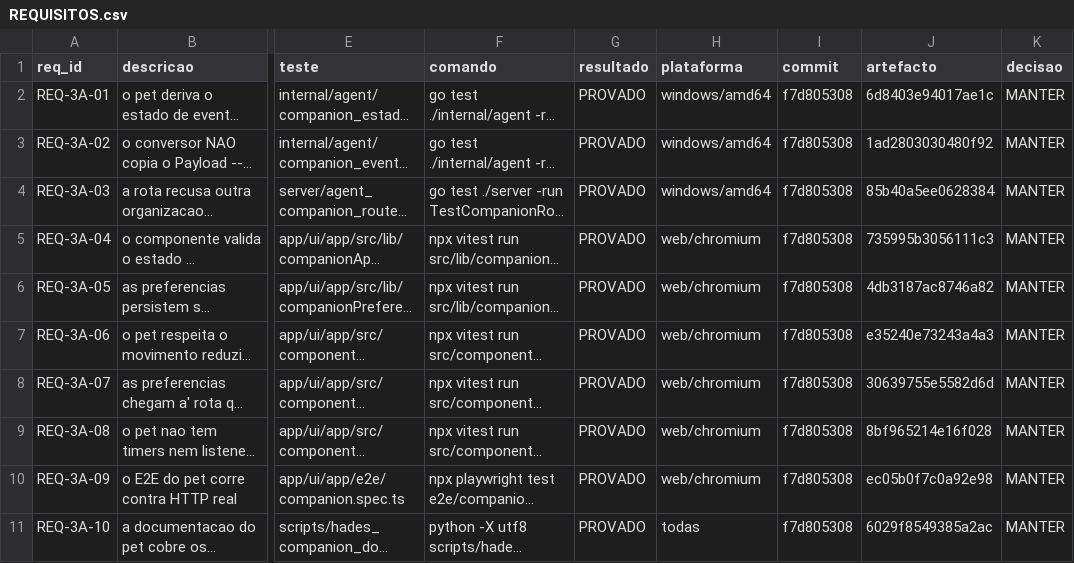
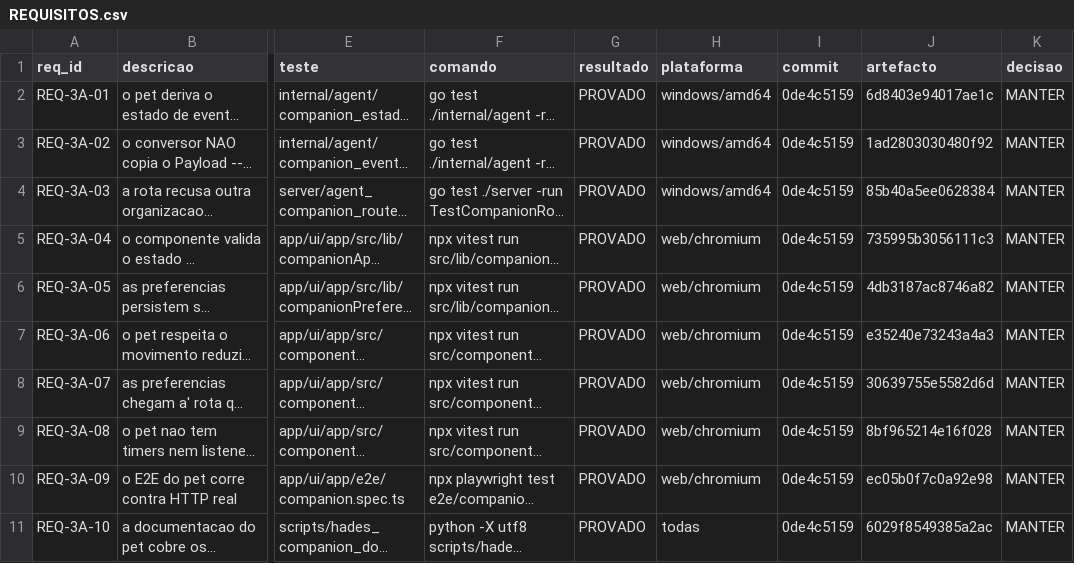
Before and after one commit to DZ23-LTDA/hades-ollama, a CSV file: docs/audit/REQUISITOS.csv, drawn as a sheet; only a part is shown, gaps mark what is left out; long unchanged cells end in …; the diff names each change by its address in the sheet, - before the commit and + after, or states it on an @@ line.

```diff
--- a/docs/audit/REQUISITOS.csv
+++ b/docs/audit/REQUISITOS.csv
-I2:I11 (commit): f7d805308
+I2:I11 (commit): 0de4c5159
```
Also changed, not shown: docs/audit/PARIDADE_EVIDENCIAS.csv, 9 other files.
